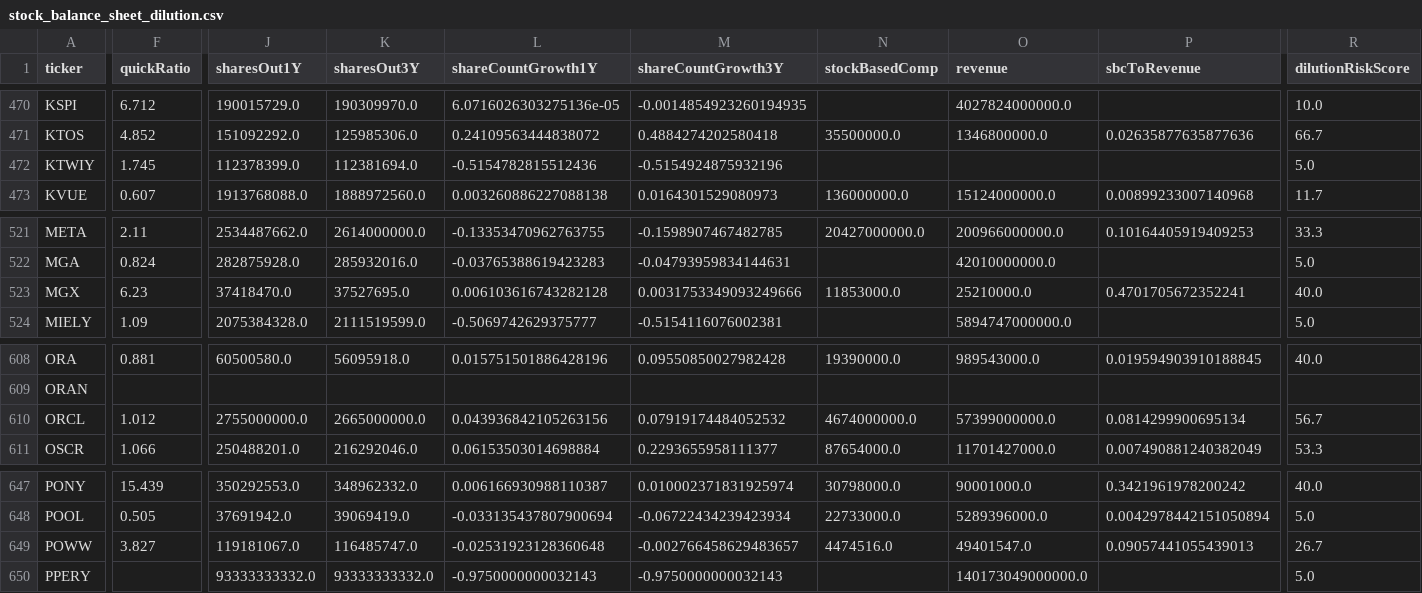
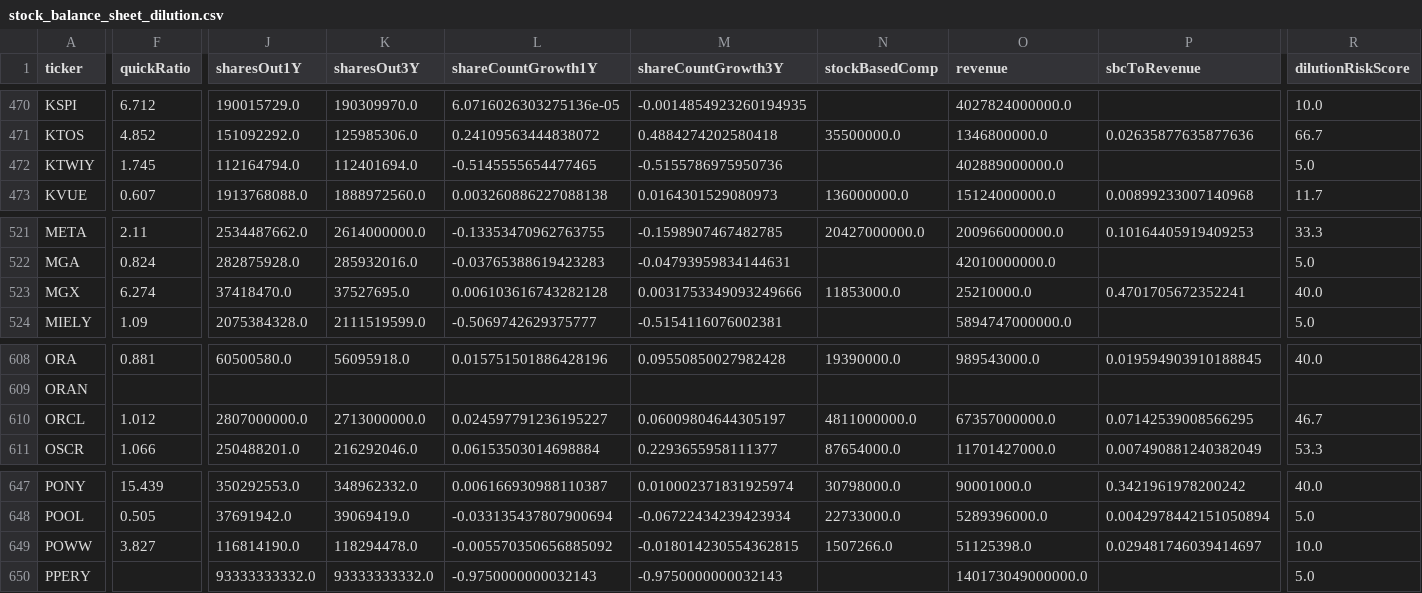
Before and after one commit to aport550/majorah-data, a CSV file: data/stock_balance_sheet_dilution.csv, drawn as a sheet; only a part is shown, gaps mark what is left out; the diff covers the shown part only; the diff names each change by its address in the sheet, - before the commit and + after, or states it on an @@ line.

```diff
--- a/data/stock_balance_sheet_dilution.csv
+++ b/data/stock_balance_sheet_dilution.csv
-J472 (sharesOut1Y): 112378399.0
+J472 (sharesOut1Y): 112164794.0
-K472 (sharesOut3Y): 112381694.0
+K472 (sharesOut3Y): 112401694.0
-L472 (shareCountGrowth1Y): -0.5154782815512436
+L472 (shareCountGrowth1Y): -0.5145555654477465
-M472 (shareCountGrowth3Y): -0.5154924875932196
+M472 (shareCountGrowth3Y): -0.5155786975950736
-O472 (revenue): (empty)
+O472 (revenue): 402889000000.0
-F523 (quickRatio): 6.23
+F523 (quickRatio): 6.274
-J610 (sharesOut1Y): 2755000000.0
+J610 (sharesOut1Y): 2807000000.0
-K610 (sharesOut3Y): 2665000000.0
+K610 (sharesOut3Y): 2713000000.0
-L610 (shareCountGrowth1Y): 0.043936842105263156
+L610 (shareCountGrowth1Y): 0.024597791236195227
-M610 (shareCountGrowth3Y): 0.07919174484052532
+M610 (shareCountGrowth3Y): 0.06009804644305197
-N610 (stockBasedComp): 4674000000.0
+N610 (stockBasedComp): 4811000000.0
-O610 (revenue): 57399000000.0
+O610 (revenue): 67357000000.0
-P610 (sbcToRevenue): 0.0814299900695134
+P610 (sbcToRevenue): 0.07142539008566295
-R610 (dilutionRiskScore): 56.7
+R610 (dilutionRiskScore): 46.7
-J649 (sharesOut1Y): 119181067.0
+J649 (sharesOut1Y): 116814190.0
-K649 (sharesOut3Y): 116485747.0
+K649 (sharesOut3Y): 118294478.0
-L649 (shareCountGrowth1Y): -0.02531923128360648
+L649 (shareCountGrowth1Y): -0.005570350656885092
-M649 (shareCountGrowth3Y): -0.002766458629483657
+M649 (shareCountGrowth3Y): -0.018014230554362815
-N649 (stockBasedComp): 4474516.0
+N649 (stockBasedComp): 1507266.0
-O649 (revenue): 49401547.0
+O649 (revenue): 51125398.0
-P649 (sbcToRevenue): 0.09057441055439013
+P649 (sbcToRevenue): 0.029481746039414697
-R649 (dilutionRiskScore): 26.7
+R649 (dilutionRiskScore): 10.0
```
Also changed, not shown: 1 edited cell elsewhere in this file, data/macro_dimension_scores.csv, data/stock_macro_exposures.csv, 36 other files.
